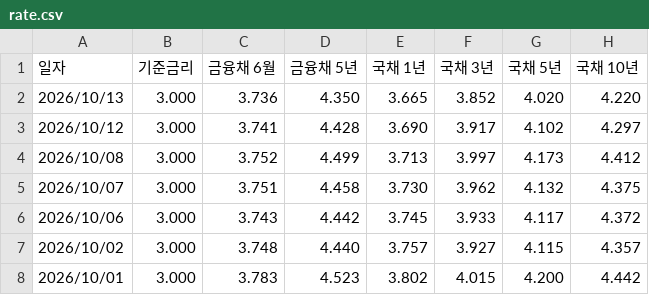
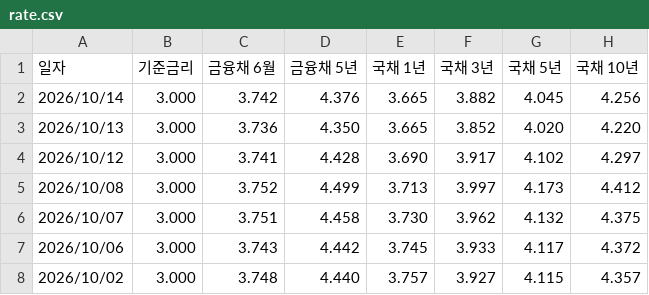
Before and after one commit to acktsap/interest-rate, a CSV file: rate.csv, drawn as a sheet; only a part is shown; the shorter side is filled out with more unchanged rows.

```diff
--- a/rate.csv
+++ b/rate.csv
@@ -1,2 +1,3 @@
 일자,기준금리,금융채 6월,금융채 5년,국채 1년,국채 3년,국채 5년,국채 10년
+2026/10/14,3.000,3.742,4.376,3.665,3.882,4.045,4.256
 2026/10/13,3.000,3.736,4.350,3.665,3.852,4.020,4.220
```
Also changed, not shown: 1 other file.
